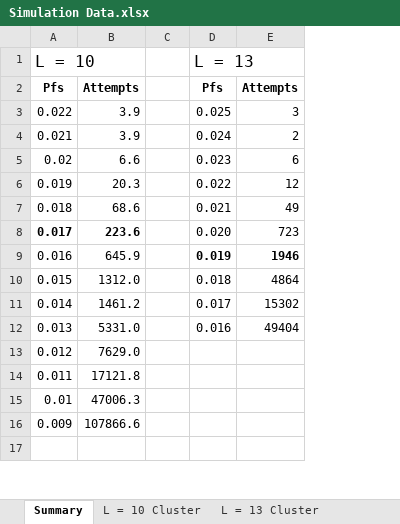
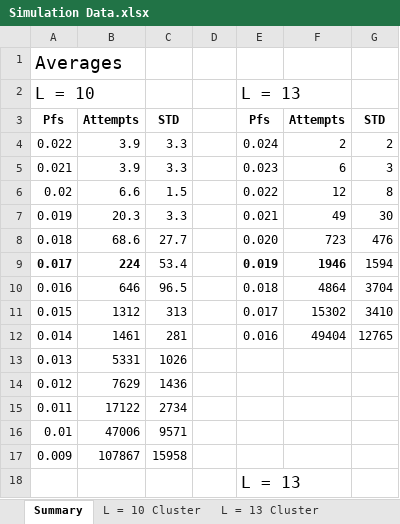
Before and after one commit to drbjmiller/Sequence-Space, an Excel workbook: Simulation Data.xlsx, sheet Summary, drawn as a sheet; only a part is shown; values as stored, in another font and other column widths than the file's, no borders; removed rows and columns are numbered as before the commit, all else as after; the diff covers the shown part only; the diff names each change by its address in the sheet, - before the commit and + after, or states it on an @@ line.

Commit message:
Add files via upload

```diff
--- a/Simulation Data.xlsx (sheet Summary)
+++ b/Simulation Data.xlsx (sheet Summary)
+column C, rows 3-12: STD | 3.3 | 3.3 | 1.5 | 3.3 | 27.7 | 53.4 | 96.5 | 313 | 281; rows 14-17: 1436 | 2734 | 9571 | 15958
+column G, rows 3-12: STD | 2 | 3 | 8 | 30 | 476 | 1594 | 3704 | 3410 | 12765
+row 1: Averages
-E4: 0.025
+E4: 0.024
-F4: 3
+F4: 2
-E5: 0.024
+E5: 0.023
-F5: 2
+F5: 6
-E6: 0.023
+E6: 0.022
-F6: 6
+F6: 12
-E7: 0.022
+E7: 0.021
-F7: 12
+F7: 49
-E8: 0.021
+E8: 0.020
-F8: 49
+F8: 723
-row 8: 0.017 | 223.6 |  | 0.020 | 723
-A9: 0.016
+A9: 0.017
-A9:B9 bold: off
+A9:B9 bold: on
-B9: 645.9
+B9: 224
-A10: 0.015
+A10: 0.016
-B10: 1312.0
+B10: 646
-A11: 0.014
+A11: 0.015
-B11: 1461.2
+B11: 1312
-A12: 0.013
+A12: 0.014
-B12: 5331.0
+B12: 1461
+row 13: 0.013 | 5331 | 1026
-B14: 7629.0
+B14: 7629
-B15: 17121.8
+B15: 17122
-B16: 47006.3
+B16: 47006
-B17: 107866.6
+B17: 107867
-E18: (empty)
+E18: L = 13
```
Also changed, not shown: 1 added row, 1 removed row, 52 edited cells and cell formats elsewhere in this sheet.
